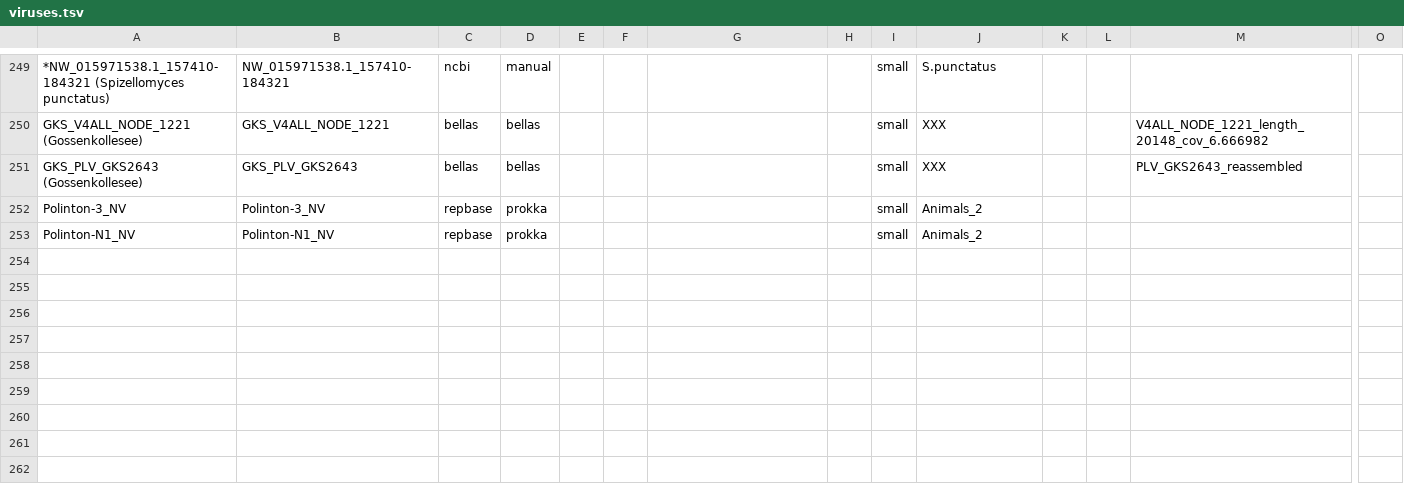
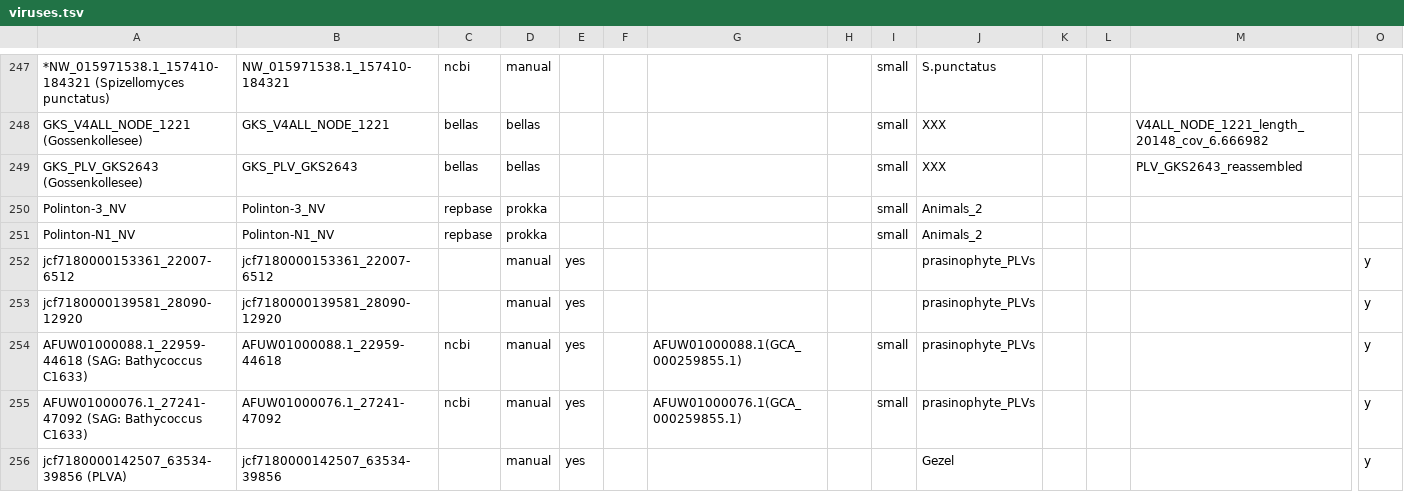
Before and after one commit to BejaLab/cymbomonas-viruses, a TSV file: metadata/viruses.tsv, drawn as a sheet; only a part is shown, gaps mark what is left out; rows hold the shown columns only; the diff covers the shown part only; the diff names each change by its address in the sheet, - before the commit and + after, or states it on an @@ line.

```diff
--- a/metadata/viruses.tsv
+++ b/metadata/viruses.tsv
+row 252: jcf7180000153361_22007-6512 | jcf7180000153361_22007-6512 |  | manual | yes |  |  |  |  | prasinophyte_PLVs |  |  |  | y
+row 253: jcf7180000139581_28090-12920 | jcf7180000139581_28090-12920 |  | manual | yes |  |  |  |  | prasinophyte_PLVs |  |  |  | y
+row 254: AFUW01000088.1_22959-44618 (SAG: Bathycoccus C1633) | AFUW01000088.1_22959-44618 | ncbi | manual | yes |  | AFUW01000088.1(GCA_000259855.1) |  | small | prasinophyte_PLVs |  |  |  | y
+row 255: AFUW01000076.1_27241-47092 (SAG: Bathycoccus C1633) | AFUW01000076.1_27241-47092 | ncbi | manual | yes |  | AFUW01000076.1(GCA_000259855.1) |  | small | prasinophyte_PLVs |  |  |  | y
+row 256: jcf7180000142507_63534-39856 (PLVA) | jcf7180000142507_63534-39856 |  | manual | yes |  |  |  |  | Gezel |  |  |  | y
```
Also changed, not shown: 5 added rows, 2 removed rows and 14 edited cells elsewhere in this file, metadata/genes_cluster.tsv, metadata/genes_pfam.tsv, 18 other files.
